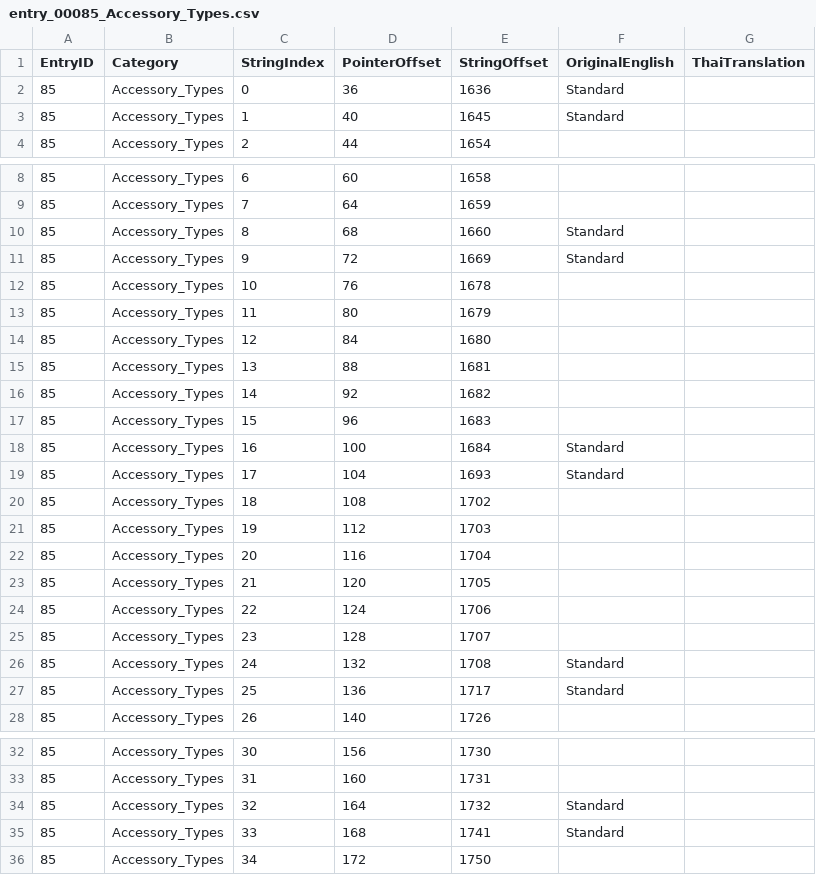
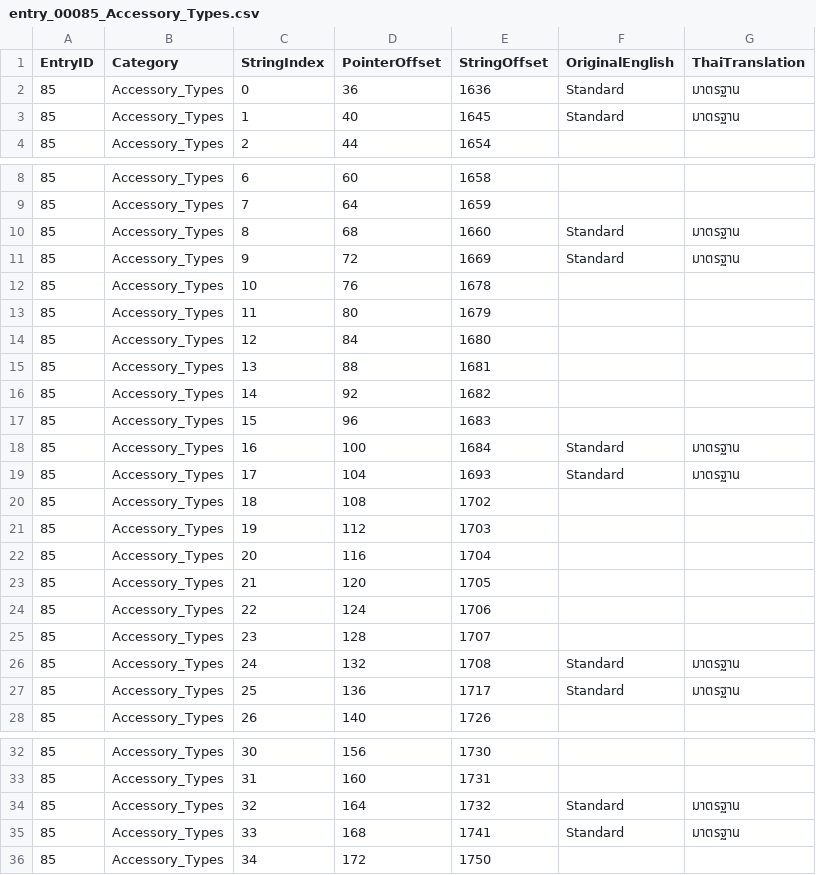
Before and after one commit to supakiat2018/dragon-quest-heroes-2-thai, a CSV file: text_csv/categories/entry_00085_Accessory_Types.csv, drawn as a sheet; only a part is shown, gaps mark what is left out; the diff covers the shown part only.

```diff
--- a/text_csv/categories/entry_00085_Accessory_Types.csv
+++ b/text_csv/categories/entry_00085_Accessory_Types.csv
@@ -1,4 +1,4 @@
 EntryID,Category,StringIndex,PointerOffset,StringOffset,OriginalEnglish,ThaiTranslation
-85,Accessory_Types,0,36,1636,Standard,
-85,Accessory_Types,1,40,1645,Standard,
+85,Accessory_Types,0,36,1636,Standard,มาตรฐาน
+85,Accessory_Types,1,40,1645,Standard,มาตรฐาน
 85,Accessory_Types,2,44,1654,,
@@ -9,4 +9,4 @@
 85,Accessory_Types,7,64,1659,,
-85,Accessory_Types,8,68,1660,Standard,
-85,Accessory_Types,9,72,1669,Standard,
+85,Accessory_Types,8,68,1660,Standard,มาตรฐาน
+85,Accessory_Types,9,72,1669,Standard,มาตรฐาน
 85,Accessory_Types,10,76,1678,,
@@ -17,4 +17,4 @@
 85,Accessory_Types,15,96,1683,,
-85,Accessory_Types,16,100,1684,Standard,
-85,Accessory_Types,17,104,1693,Standard,
+85,Accessory_Types,16,100,1684,Standard,มาตรฐาน
+85,Accessory_Types,17,104,1693,Standard,มาตรฐาน
 85,Accessory_Types,18,108,1702,,
@@ -25,4 +25,4 @@
 85,Accessory_Types,23,128,1707,,
-85,Accessory_Types,24,132,1708,Standard,
-85,Accessory_Types,25,136,1717,Standard,
+85,Accessory_Types,24,132,1708,Standard,มาตรฐาน
+85,Accessory_Types,25,136,1717,Standard,มาตรฐาน
 85,Accessory_Types,26,140,1726,,
@@ -33,4 +33,4 @@
 85,Accessory_Types,31,160,1731,,
-85,Accessory_Types,32,164,1732,Standard,
-85,Accessory_Types,33,168,1741,Standard,
+85,Accessory_Types,32,164,1732,Standard,มาตรฐาน
+85,Accessory_Types,33,168,1741,Standard,มาตรฐาน
 85,Accessory_Types,34,172,1750,,
```
Also changed, not shown: 44 edited cells elsewhere in this file, text_csv/categories/entry_00127_Skill_Types.csv, 5 other files.
